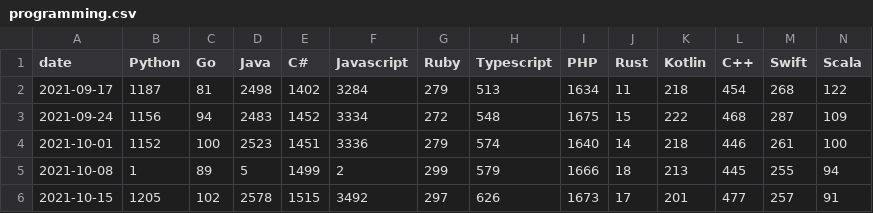
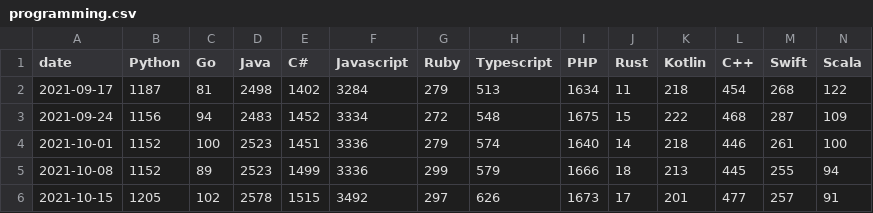
Before and after one commit to ejb6/stacktrends.ph, a CSV file: output/programming.csv, drawn as a sheet.

Commit message:
Update programming.csv

```diff
--- a/output/programming.csv
+++ b/output/programming.csv
@@ -4,3 +4,3 @@ date,Python,Go,Java,C#,Javascript,Ruby,Typescript,PHP,Rust,Kotlin,C++,Swift,Scal
 2021-10-01,1152,100,2523,1451,3336,279,574,1640,14,218,446,261,100
-2021-10-08,1,89,5,1499,2,299,579,1666,18,213,445,255,94
+2021-10-08,1152,89,2523,1499,3336,299,579,1666,18,213,445,255,94
 2021-10-15,1205,102,2578,1515,3492,297,626,1673,17,201,477,257,91
```
